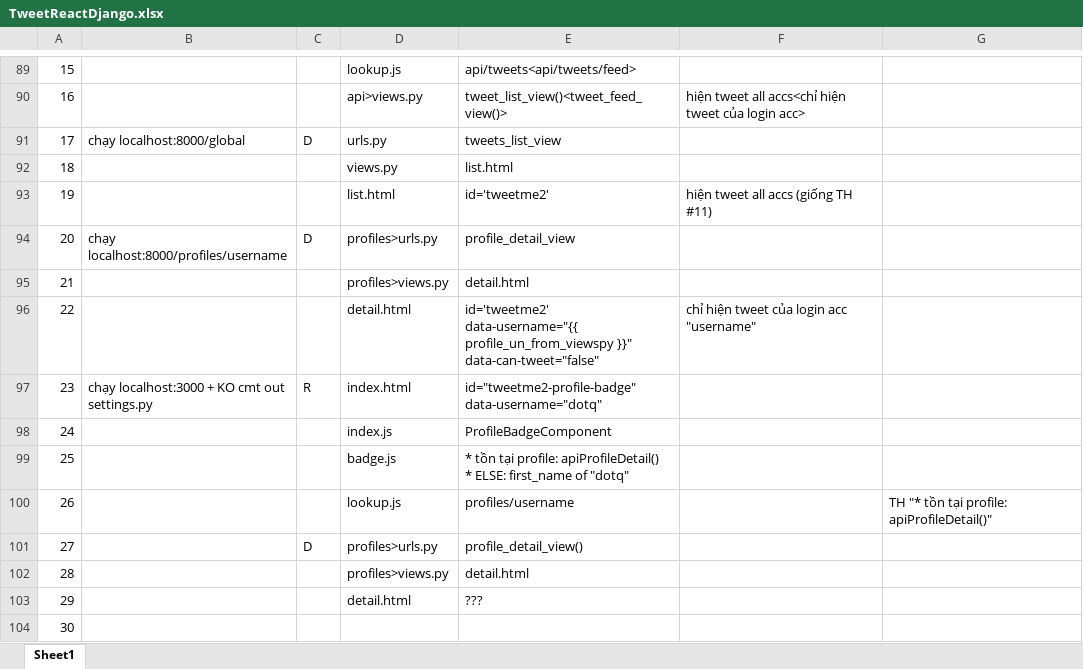
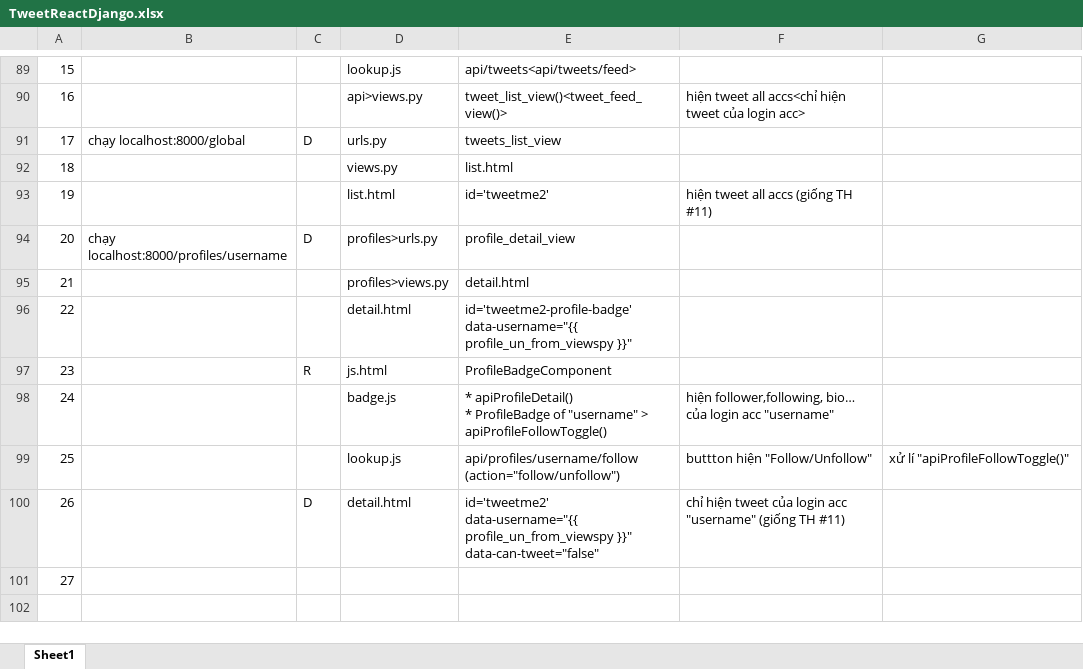
Before and after one commit to tquangdo/react-django-tweetme, an Excel workbook: TweetReactDjango.xlsx, sheet Sheet1, drawn as a sheet; only a part is shown, gaps mark what is left out; values as stored, in another font and other column widths than the file's, no borders; charts and pictures not drawn; removed rows and columns are numbered as before the commit, all else as after; ↵ is a line break in a cell; the diff names each change by its address in the sheet, - before the commit and + after, or states it on an @@ line.

```diff
--- a/TweetReactDjango.xlsx (sheet Sheet1)
+++ b/TweetReactDjango.xlsx (sheet Sheet1)
+row 96: 22 |  |  | detail.html | id='tweetme2-profile-badge' ↵ data-username="{{ profile_un_from_viewspy }}"
+row 97: 23 |  | R | js.html | ProfileBadgeComponent
+row 98: 24 |  |  | badge.js | * apiProfileDetail() ↵ * ProfileBadge of "username" > apiProfileFollowToggle() | hiện follower,following, bio… ↵ của login acc "username"
+row 99: 25 |  |  | lookup.js | api/profiles/username/follow (action="follow/unfollow") | buttton hiện "Follow/Unfollow" | xử lí "apiProfileFollowToggle()"
@@ column A renumbered from row 100 down @@
-C100: (empty)
+C100: D
-F100: …acc "username"
+F100: …acc "username" (giống TH #11)
-row 97: 23 | chạy localhost:3000 + KO cmt out settings.py | R | index.html | id="tweetme2-profile-badge" data-username="dotq"
-row 98: 24 |  |  | index.js | ProfileBadgeComponent
-row 99: 25 |  |  | badge.js | * tồn tại profile: apiProfileDetail() ↵ * ELSE: first_name of "dotq"
-row 100: 26 |  |  | lookup.js | profiles/username |  | TH "* tồn tại profile: apiProfileDetail()"
-row 101: 27 |  | D | profiles>urls.py | profile_detail_view()
-row 102: 28 |  |  | profiles>views.py | detail.html
-row 103: 29 |  |  | detail.html | ???
```
Also changed, not shown: 24 other files.
